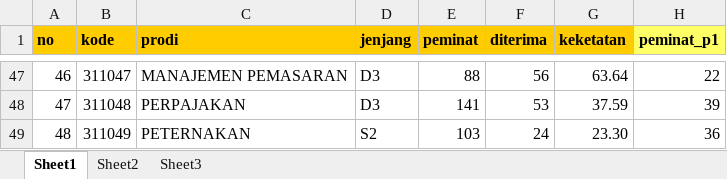
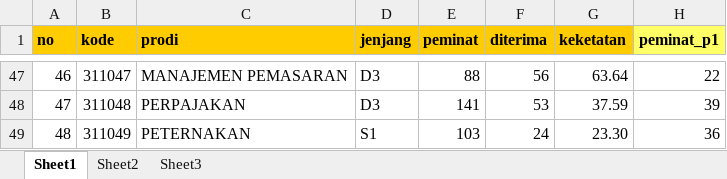
Before and after one commit to tirtareg/23snbt, an Excel workbook: 311_Statistik_Keketatan_Prodi.xlsx, sheet Sheet1, drawn as a sheet; only a part is shown, gaps mark what is left out; values as stored, in another font and other column widths than the file's, no borders; the diff names each change by its address in the sheet, - before the commit and + after, or states it on an @@ line.

```diff
--- a/311_Statistik_Keketatan_Prodi.xlsx (sheet Sheet1)
+++ b/311_Statistik_Keketatan_Prodi.xlsx (sheet Sheet1)
-D49 (jenjang): S2
+D49 (jenjang): S1
```
Also changed, not shown: data.xlsx, docs/311_Statistik_Keketatan_Prodi.xlsx, 4 other files.
